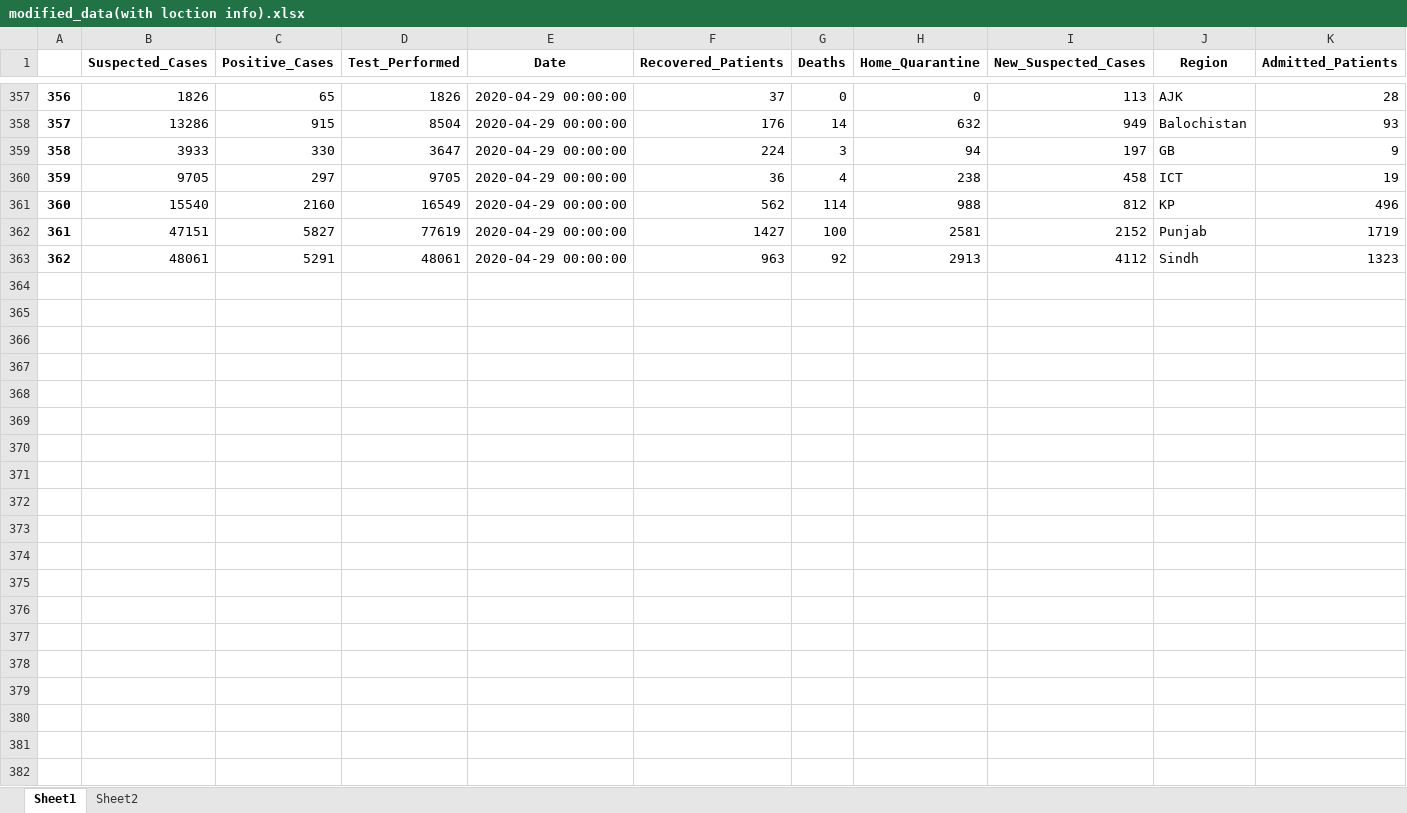
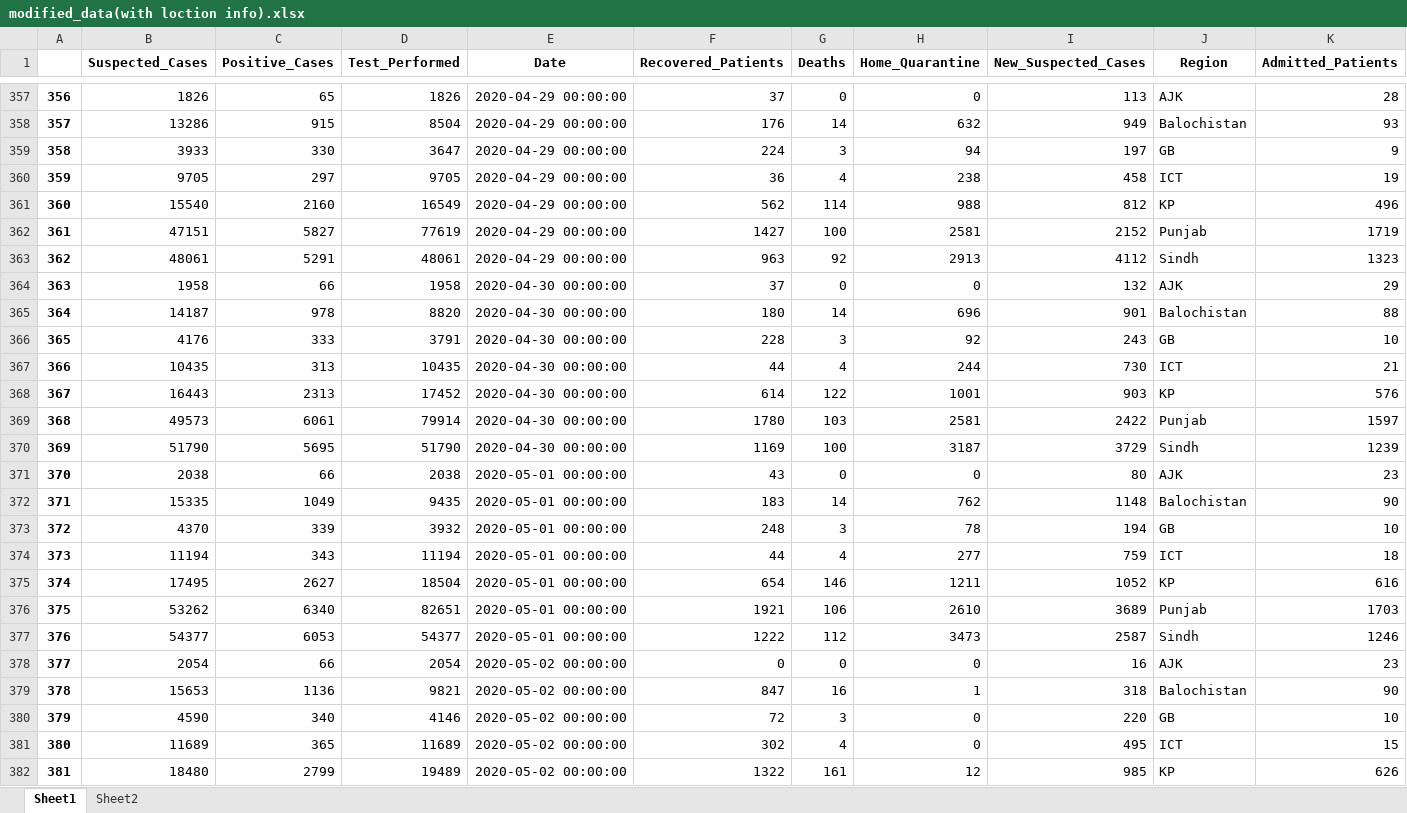
Before and after one commit to Madiha-Zainab/COVID-19-Pakistan-Statistics, an Excel workbook: modified_data(with loction info).xlsx, sheet Sheet1, drawn as a sheet; only a part is shown, gaps mark what is left out; values as stored, in another font and other column widths than the file's, no borders; rows hold the shown columns only; the diff covers the shown part only; the diff names each change by its address in the sheet, - before the commit and + after, or states it on an @@ line.

Commit message:
updated dataset

```diff
--- a/modified_data(with loction info).xlsx (sheet Sheet1)
+++ b/modified_data(with loction info).xlsx (sheet Sheet1)
+row 364: 363 | 1958 | 66 | 1958 | 2020-04-30 00:00:00 | 37 | 0 | 0 | 132 | AJK | 29
+row 365: 364 | 14187 | 978 | 8820 | 2020-04-30 00:00:00 | 180 | 14 | 696 | 901 | Balochistan | 88
+row 366: 365 | 4176 | 333 | 3791 | 2020-04-30 00:00:00 | 228 | 3 | 92 | 243 | GB | 10
+row 367: 366 | 10435 | 313 | 10435 | 2020-04-30 00:00:00 | 44 | 4 | 244 | 730 | ICT | 21
+row 368: 367 | 16443 | 2313 | 17452 | 2020-04-30 00:00:00 | 614 | 122 | 1001 | 903 | KP | 576
+row 369: 368 | 49573 | 6061 | 79914 | 2020-04-30 00:00:00 | 1780 | 103 | 2581 | 2422 | Punjab | 1597
+row 370: 369 | 51790 | 5695 | 51790 | 2020-04-30 00:00:00 | 1169 | 100 | 3187 | 3729 | Sindh | 1239
+row 371: 370 | 2038 | 66 | 2038 | 2020-05-01 00:00:00 | 43 | 0 | 0 | 80 | AJK | 23
+row 372: 371 | 15335 | 1049 | 9435 | 2020-05-01 00:00:00 | 183 | 14 | 762 | 1148 | Balochistan | 90
+row 373: 372 | 4370 | 339 | 3932 | 2020-05-01 00:00:00 | 248 | 3 | 78 | 194 | GB | 10
+row 374: 373 | 11194 | 343 | 11194 | 2020-05-01 00:00:00 | 44 | 4 | 277 | 759 | ICT | 18
+row 375: 374 | 17495 | 2627 | 18504 | 2020-05-01 00:00:00 | 654 | 146 | 1211 | 1052 | KP | 616
+row 376: 375 | 53262 | 6340 | 82651 | 2020-05-01 00:00:00 | 1921 | 106 | 2610 | 3689 | Punjab | 1703
+row 377: 376 | 54377 | 6053 | 54377 | 2020-05-01 00:00:00 | 1222 | 112 | 3473 | 2587 | Sindh | 1246
+row 378: 377 | 2054 | 66 | 2054 | 2020-05-02 00:00:00 | 0 | 0 | 0 | 16 | AJK | 23
+row 379: 378 | 15653 | 1136 | 9821 | 2020-05-02 00:00:00 | 847 | 16 | 1 | 318 | Balochistan | 90
+row 380: 379 | 4590 | 340 | 4146 | 2020-05-02 00:00:00 | 72 | 3 | 0 | 220 | GB | 10
+row 381: 380 | 11689 | 365 | 11689 | 2020-05-02 00:00:00 | 302 | 4 | 0 | 495 | ICT | 15
+row 382: 381 | 18480 | 2799 | 19489 | 2020-05-02 00:00:00 | 1322 | 161 | 12 | 985 | KP | 626
```
Also changed, not shown: 16 added rows elsewhere in this sheet, COVID_FINAL_DATA.xlsx, modified_data.xlsx, 1 other file.
